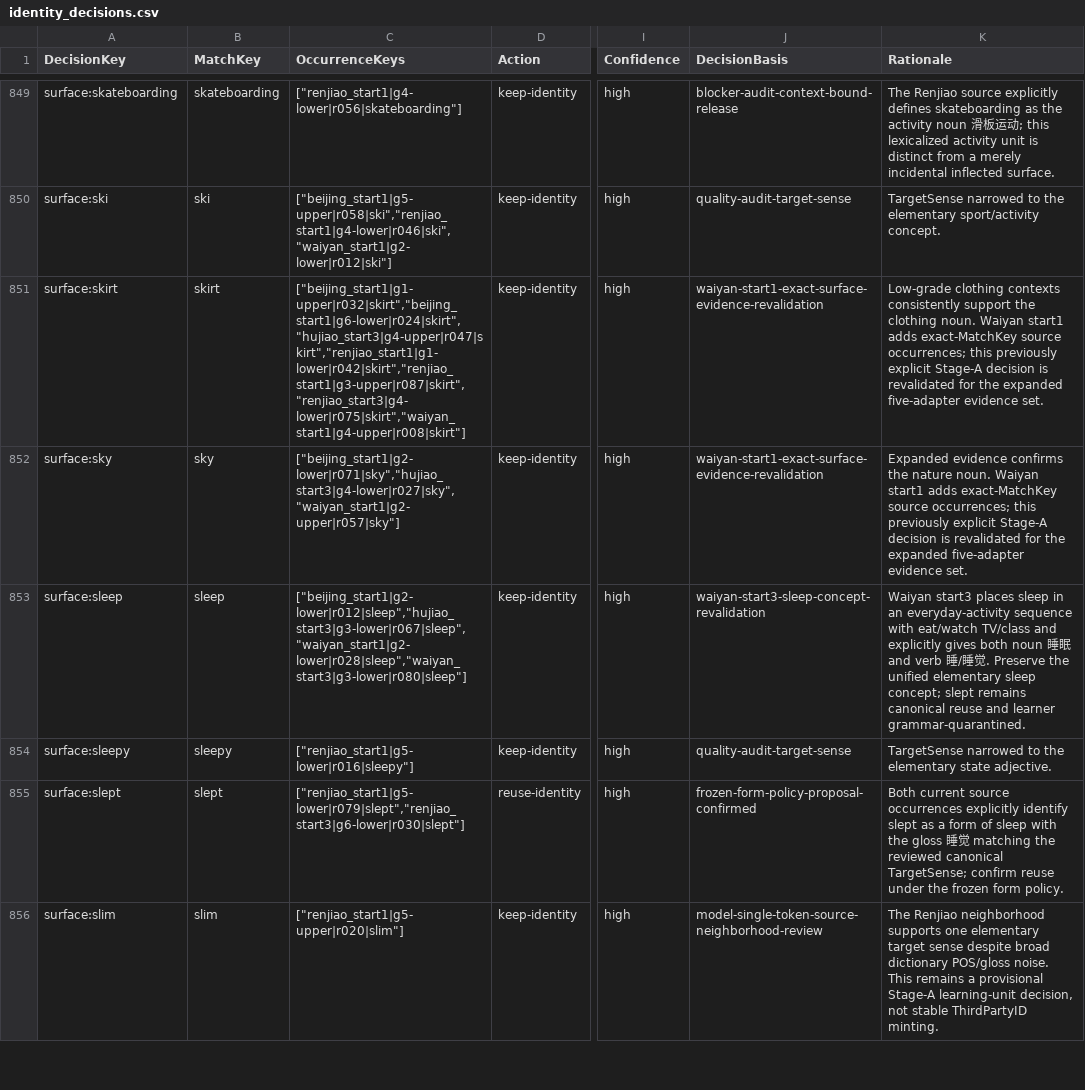
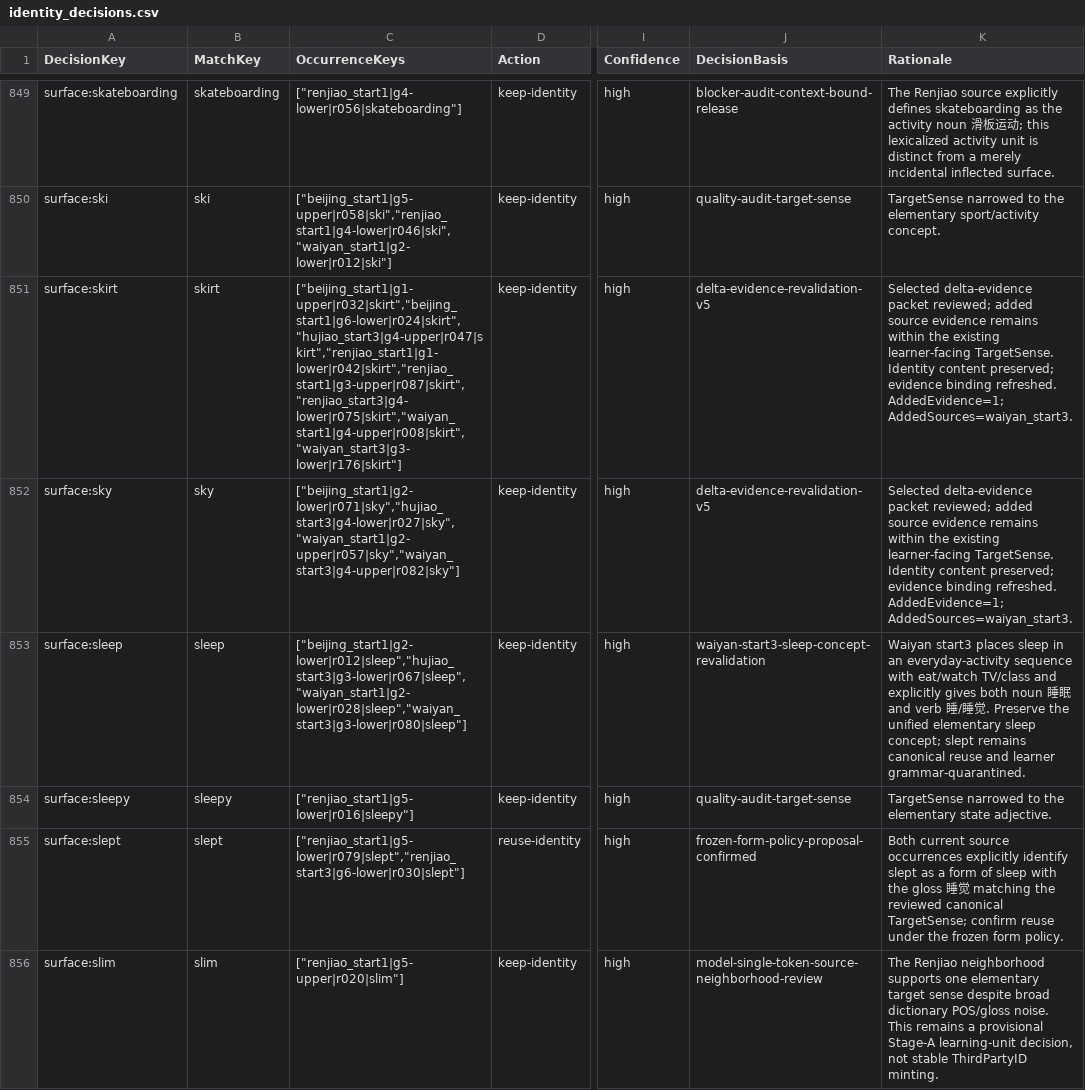
Before and after one commit to whisper-wind17/English, a CSV file: anki/klose/third_party_vocabulary/review/identity_decisions.csv, drawn as a sheet; only a part is shown, gaps mark what is left out; the diff covers the shown part only; the diff names each change by its address in the sheet, - before the commit and + after, or states it on an @@ line.

```diff
--- a/anki/klose/third_party_vocabulary/review/identity_decisions.csv
+++ b/anki/klose/third_party_vocabulary/review/identity_decisions.csv
-C851 (OccurrenceKeys): ["beijing_start1|g1-upper|r032|skirt","beijing_start1|g6-lower|r024|skirt","hujiao_start3|g4-upper|r047|skirt","renjiao_start1|g1-lower|r042|skirt","renjiao_start1|g3-upper|r087|skirt","renjiao_start3|g4-lower|r075|skirt","waiyan_start1|g4-upper|r008|skirt"]
+C851 (OccurrenceKeys): ["beijing_start1|g1-upper|r032|skirt","beijing_start1|g6-lower|r024|skirt","hujiao_start3|g4-upper|r047|skirt","renjiao_start1|g1-lower|r042|skirt","renjiao_start1|g3-upper|r087|skirt","renjiao_start3|g4-lower|r075|skirt","waiyan_start1|g4-upper|r008|skirt","waiyan_start3|g3-lower|r176|skirt"]
-J851:J852 (DecisionBasis): waiyan-start1-exact-surface-evidence-revalidation
+J851:J852 (DecisionBasis): delta-evidence-revalidation-v5
-K851 (Rationale): Low-grade clothing contexts consistently support the clothing noun. Waiyan start1 adds exact-MatchKey source occurrences; this previously explicit Stage-A decision is revalidated for the expanded five-adapter evidence set.
+K851 (Rationale): Selected delta-evidence packet reviewed; added source evidence remains within the existing learner-facing TargetSense. Identity content preserved; evidence binding refreshed. AddedEvidence=1; AddedSources=waiyan_start3.
-C852 (OccurrenceKeys): ["beijing_start1|g2-lower|r071|sky","hujiao_start3|g4-lower|r027|sky","waiyan_start1|g2-upper|r057|sky"]
+C852 (OccurrenceKeys): ["beijing_start1|g2-lower|r071|sky","hujiao_start3|g4-lower|r027|sky","waiyan_start1|g2-upper|r057|sky","waiyan_start3|g4-upper|r082|sky"]
-K852 (Rationale): Expanded evidence confirms the nature noun. Waiyan start1 adds exact-MatchKey source occurrences; this previously explicit Stage-A decision is revalidated for the expanded five-adapter evidence set.
+K852 (Rationale): Selected delta-evidence packet reviewed; added source evidence remains within the existing learner-facing TargetSense. Identity content preserved; evidence binding refreshed. AddedEvidence=1; AddedSources=waiyan_start3.
```
Also changed, not shown: 177 edited cells elsewhere in this file, anki/klose/third_party_vocabulary/audit/selected_review_view.csv, anki/klose/third_party_vocabulary/learner/grammar_form_quarantine_view.csv, 10 other files.
